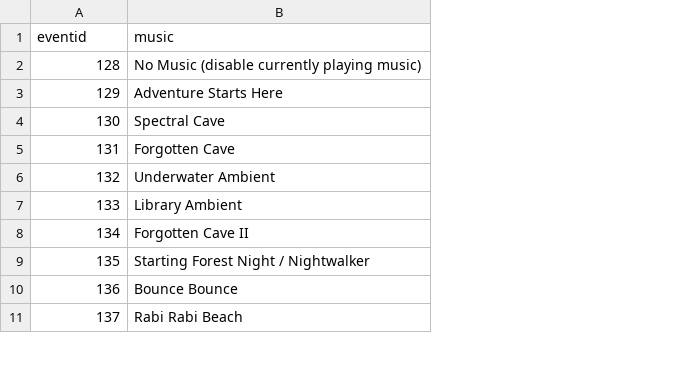
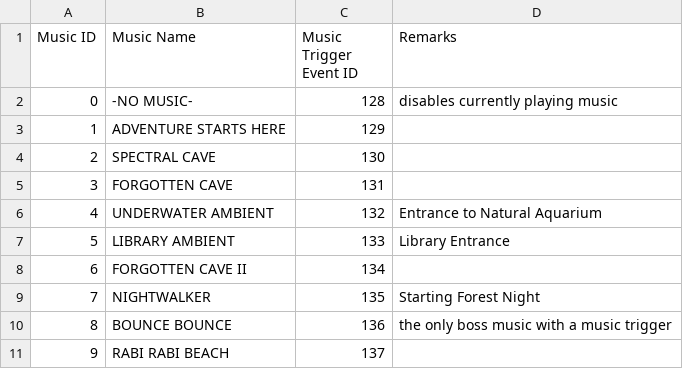
Before and after one commit to wcko87/rabiribi-map-editing, a CSV file: docs/events/music_triggers.csv, drawn as a sheet; only a part is shown; removed rows and columns are numbered as before the commit, all else as after; the diff covers the shown part only; the diff names each change by its address in the sheet, - before the commit and + after, or states it on an @@ line.

Commit message:
Update music_triggers.csv

```diff
--- a/docs/events/music_triggers.csv
+++ b/docs/events/music_triggers.csv
+column A (Music ID), rows 2-11: 0 | 1 | 2 | 3 | 4 | 5 | 6 | 7 | 8 | 9
+column B (Music Name), rows 2-11: -NO MUSIC- | ADVENTURE STARTS HERE | SPECTRAL CAVE | FORGOTTEN CAVE | UNDERWATER AMBIENT | LIBRARY AMBIENT | FORGOTTEN CAVE II | NIGHTWALKER | BOUNCE BOUNCE | RABI RABI BEACH
-column B (music), rows 2-11: No Music (disable currently playing music) | Adventure Starts Here | Spectral Cave | Forgotten Cave | Underwater Ambient | Library Ambient | Forgotten Cave II | Starting Forest Night / Nightwalker | Bounce Bounce | Rabi Rabi Beach
+column D (Remarks), rows 2-10: disables currently playing music |  |  |  | Entrance to Natural Aquarium | Library Entrance |  | Starting Forest Night | the only boss music with a music trigger
-C1: eventid
+C1: Music Trigger Event ID
```
Also changed, not shown: 33 added rows elsewhere in this file.
